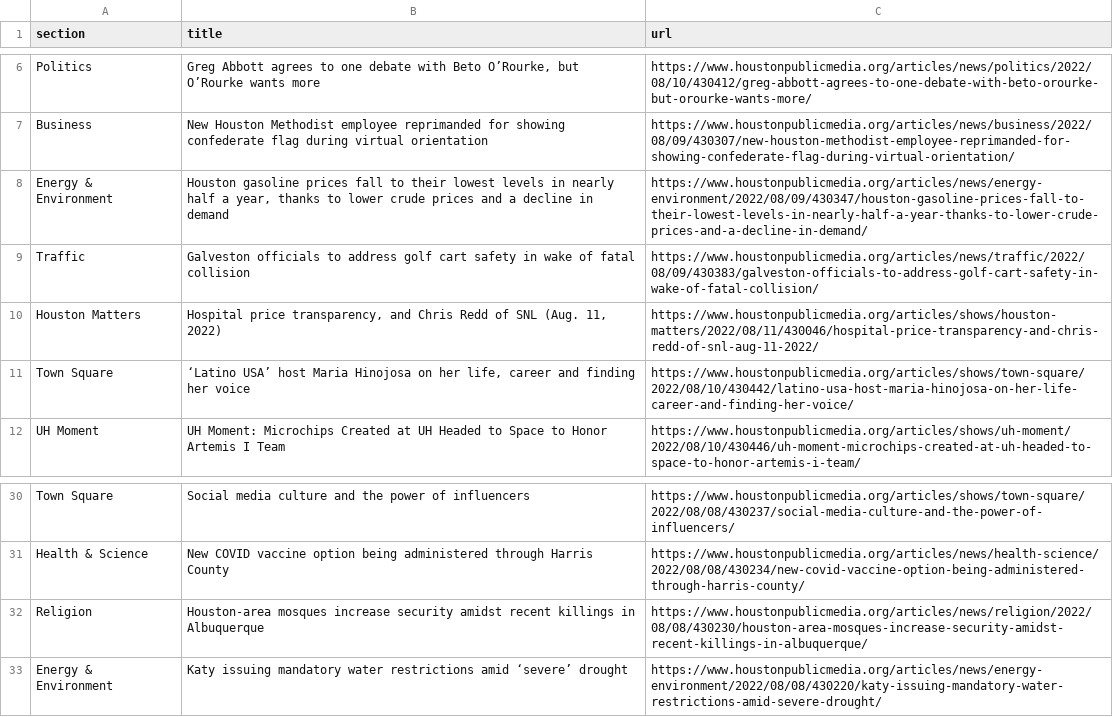
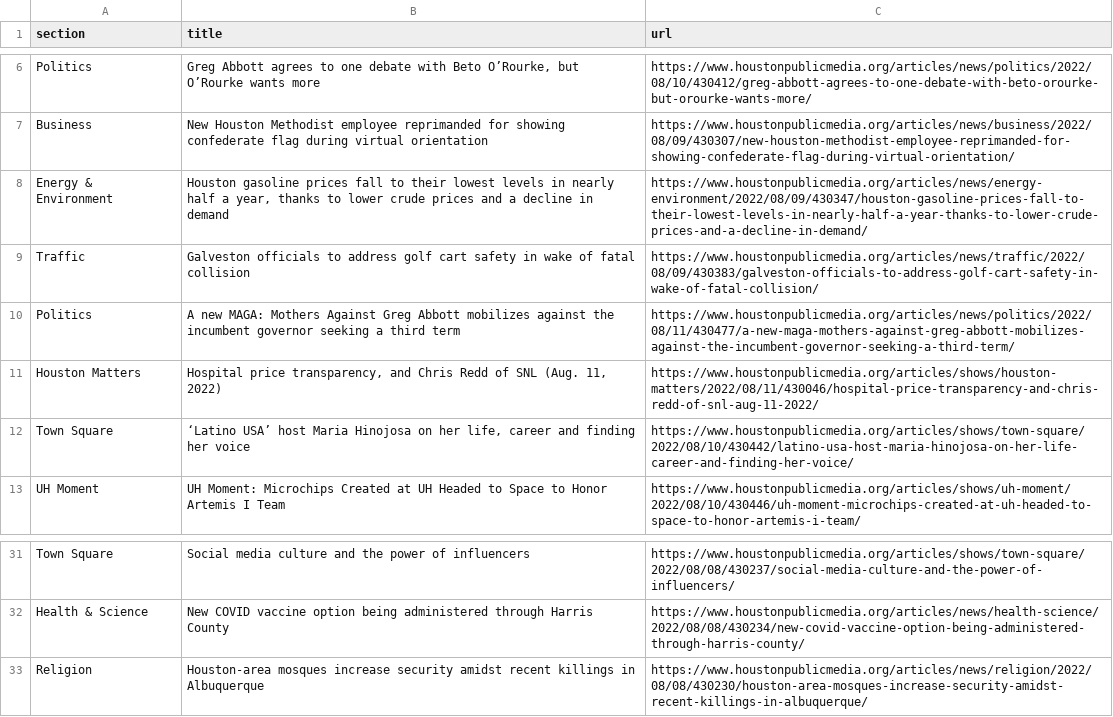
Before and after one commit to jsoma/auto-scraper, a CSV file: npr.csv, drawn as a sheet; only a part is shown, gaps mark what is left out; removed rows and columns are numbered as before the commit, all else as after; the diff names each change by its address in the sheet, - before the commit and + after, or states it on an @@ line.

```diff
--- a/npr.csv
+++ b/npr.csv
+row 10: Politics | A new MAGA: Mothers Against Greg Abbott mobilizes against the incumbent governor seeking a third term | https://www.houstonpublicmedia.org/articles/news/politics/2022/08/11/430477/a-new-maga-mothers-against-greg-abbott-mobilizes-against-the-incumbent-governor-seeking-a-third-term/
-row 33: Energy & Environment | Katy issuing mandatory water restrictions amid ‘severe’ drought | https://www.houstonpublicmedia.org/articles/news/energy-environment/2022/08/08/430220/katy-issuing-mandatory-water-restrictions-amid-severe-drought/
```
